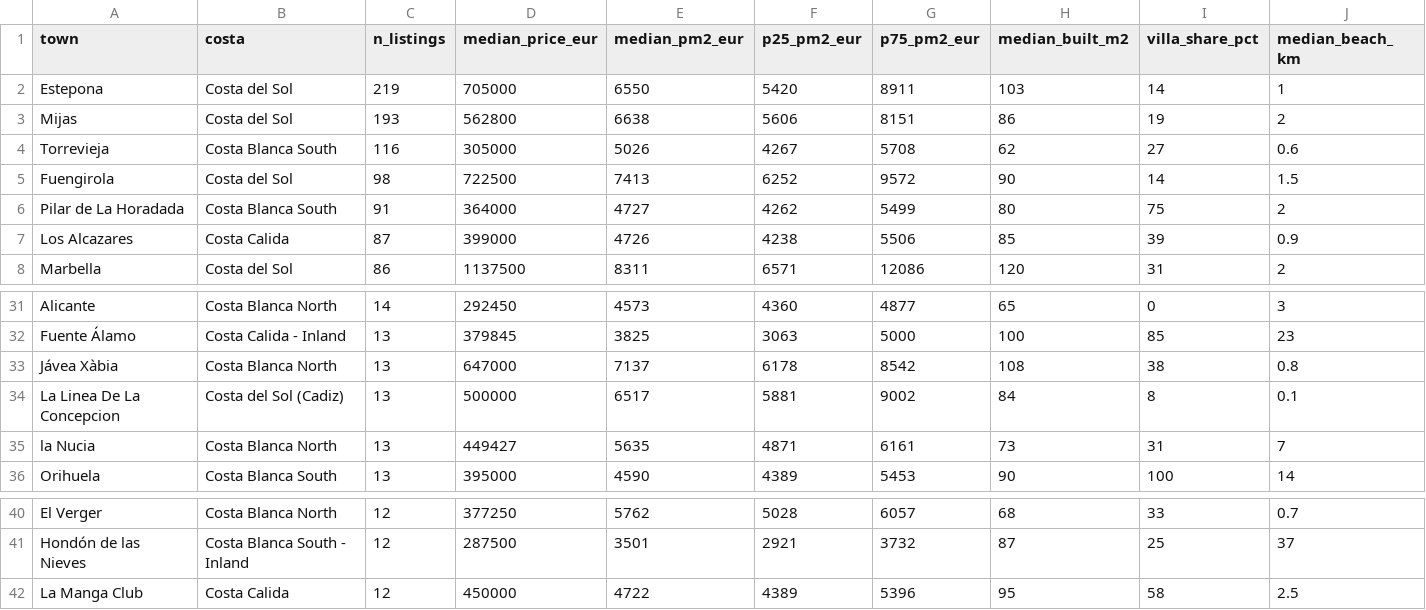
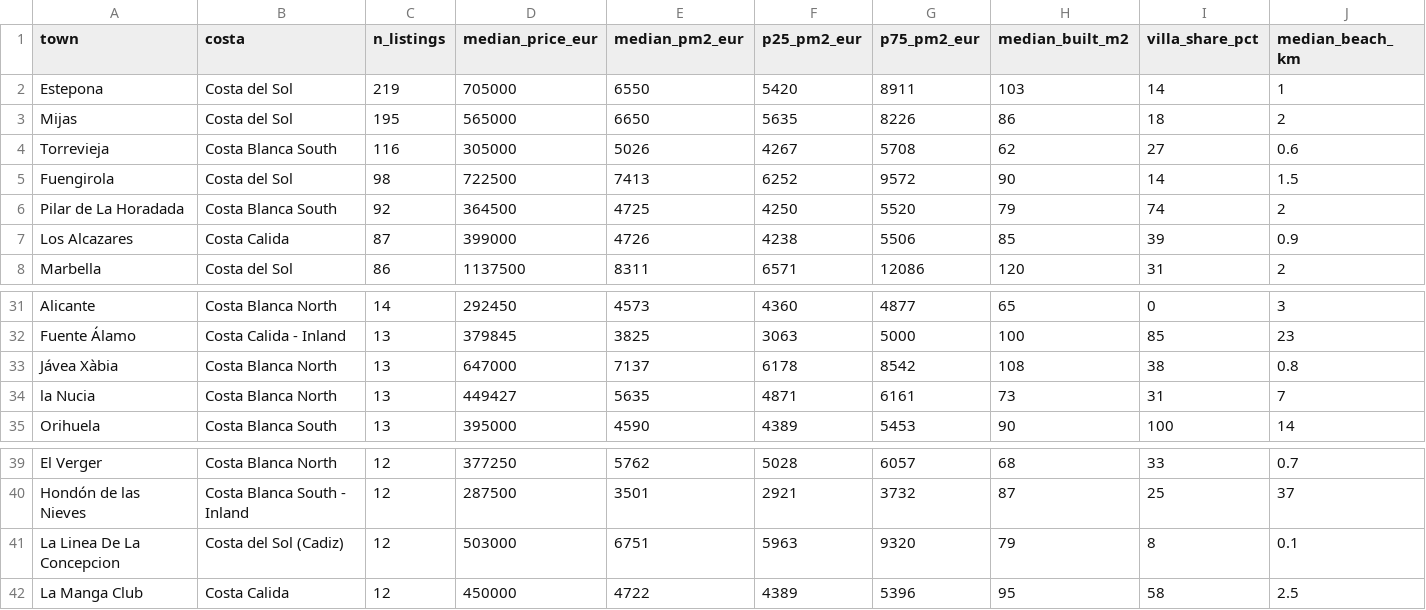
Before and after one commit to HenrikKolstad/avena-terminal, a CSV file: public/open-data/towns.csv, drawn as a sheet; only a part is shown, gaps mark what is left out.

```diff
--- a/public/open-data/towns.csv
+++ b/public/open-data/towns.csv
@@ -2,6 +2,6 @@ town,costa,n_listings,median_price_eur,median_pm2_eur,p25_pm2_eur,p75_pm2_eur,me
 Estepona,Costa del Sol,219,705000,6550,5420,8911,103,14,1
-Mijas,Costa del Sol,193,562800,6638,5606,8151,86,19,2
+Mijas,Costa del Sol,195,565000,6650,5635,8226,86,18,2
 Torrevieja,Costa Blanca South,116,305000,5026,4267,5708,62,27,0.6
 Fuengirola,Costa del Sol,98,722500,7413,6252,9572,90,14,1.5
-Pilar de La Horadada,Costa Blanca South,91,364000,4727,4262,5499,80,75,2
+Pilar de La Horadada,Costa Blanca South,92,364500,4725,4250,5520,79,74,2
 Los Alcazares,Costa Calida,87,399000,4726,4238,5506,85,39,0.9
@@ -33,3 +33,2 @@ Fuente Álamo,Costa Calida - Inland,13,379845,3825,3063,5000,100,85,23
 Jávea Xàbia,Costa Blanca North,13,647000,7137,6178,8542,108,38,0.8
-La Linea De La Concepcion,Costa del Sol (Cadiz),13,500000,6517,5881,9002,84,8,0.1
 la Nucia,Costa Blanca North,13,449427,5635,4871,6161,73,31,7
@@ -41,2 +40,3 @@ El Verger,Costa Blanca North,12,377250,5762,5028,6057,68,33,0.7
 Hondón de las Nieves,Costa Blanca South - Inland,12,287500,3501,2921,3732,87,25,37
+La Linea De La Concepcion,Costa del Sol (Cadiz),12,503000,6751,5963,9320,79,8,0.1
 La Manga Club,Costa Calida,12,450000,4722,4389,5396,95,58,2.5
```
Also changed, not shown: public/open-data/movement-ledger.csv, public/open-data/moves.csv, 6 other files.
